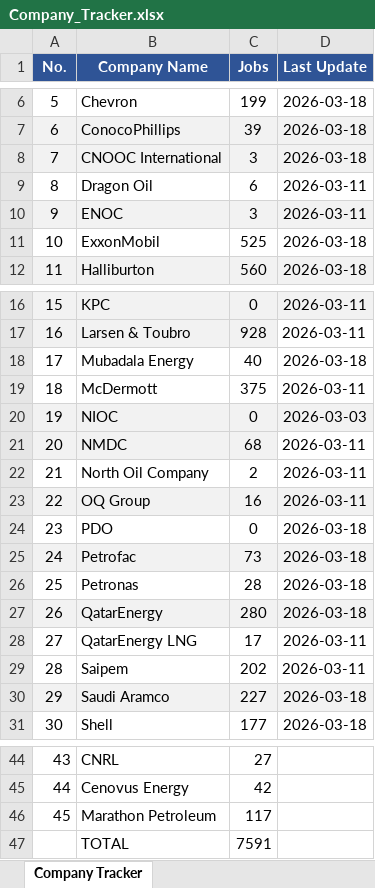
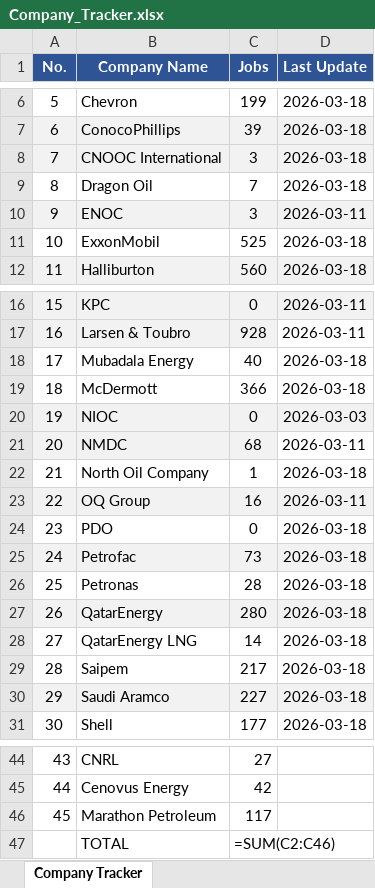
Before and after one commit to illeh69/KerjaAI-oil-gas-me, an Excel workbook: Company_Tracker.xlsx, sheet Company Tracker, drawn as a sheet; only a part is shown, gaps mark what is left out; values as stored, in another font and other column widths than the file's, no borders; formulas without a stored value are shown as written; charts and pictures not drawn; the diff names each change by its address in the sheet, - before the commit and + after, or states it on an @@ line.

```diff
--- a/Company_Tracker.xlsx (sheet Company Tracker)
+++ b/Company_Tracker.xlsx (sheet Company Tracker)
-C9 (Jobs): 6
+C9 (Jobs): 7
-D9 (Last Update): 2026-03-11
+D9 (Last Update): 2026-03-18
-C19 (Jobs): 375
+C19 (Jobs): 366
-D19 (Last Update): 2026-03-11
+D19 (Last Update): 2026-03-18
-C22 (Jobs): 2
+C22 (Jobs): 1
-D22 (Last Update): 2026-03-11
+D22 (Last Update): 2026-03-18
-C28 (Jobs): 17
+C28 (Jobs): 14
-D28:D29 (Last Update): 2026-03-11
+D28:D29 (Last Update): 2026-03-18
-C29 (Jobs): 202
+C29 (Jobs): 217
-C47 (Jobs): 7591
+C47 (Jobs): =SUM(C2:C46)
```
Also changed, not shown: charts or pictures.
